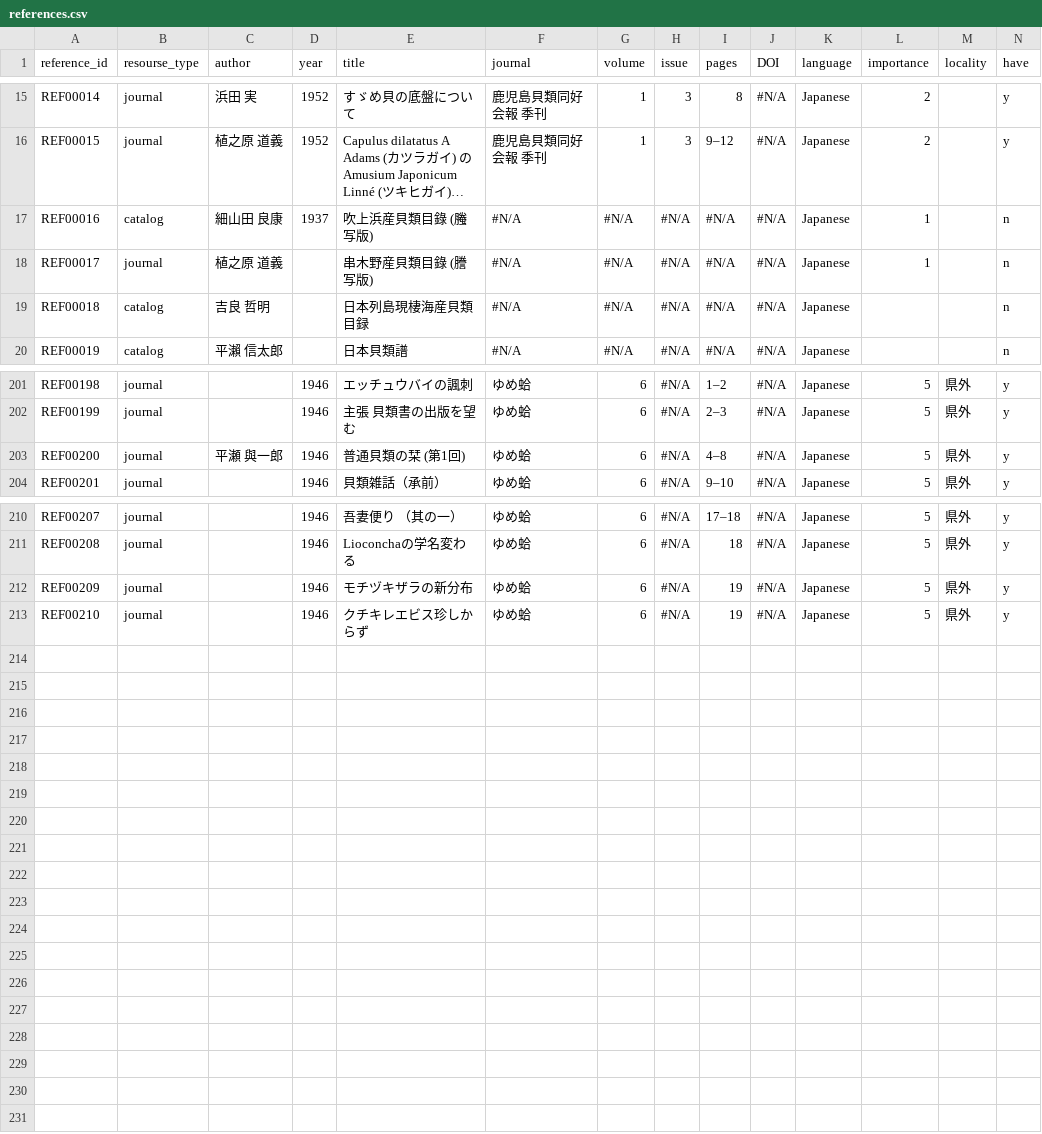
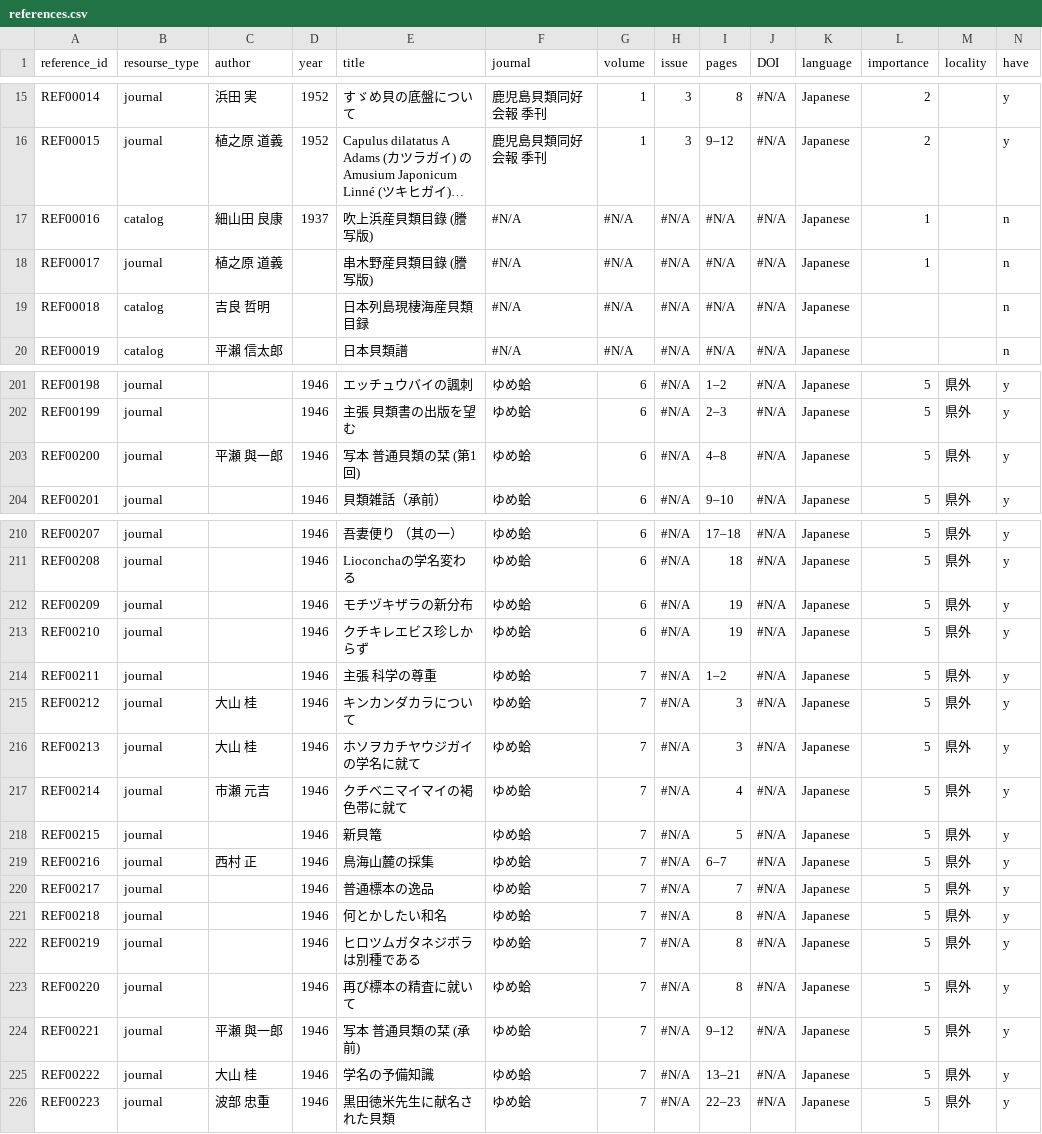
Before and after one commit to frog3064-sys/kagoshima-mollusk-guide, a CSV file: data/references.csv, drawn as a sheet; only a part is shown, gaps mark what is left out; long unchanged cells end in …; rows hold the shown columns only; the diff names each change by its address in the sheet, - before the commit and + after, or states it on an @@ line.

```diff
--- a/data/references.csv
+++ b/data/references.csv
-E17 (title): 吹上浜産貝類目錄 (螣写版)
+E17 (title): 吹上浜産貝類目錄 (謄写版)
-E203 (title): 普通貝類の栞 (第1回)
+E203 (title): 写本 普通貝類の栞 (第1回)
+row 214: REF00211 | journal |  | 1946 | 主張 科学の尊重 | ゆめ蛤 | 7 | #N/A | 1–2 | #N/A | Japanese | 5 | 県外 | y
+row 215: REF00212 | journal | 大山 桂 | 1946 | キンカンダカラについて | ゆめ蛤 | 7 | #N/A | 3 | #N/A | Japanese | 5 | 県外 | y
+row 216: REF00213 | journal | 大山 桂 | 1946 | ホソヲカチヤウジガイの学名に就て | ゆめ蛤 | 7 | #N/A | 3 | #N/A | Japanese | 5 | 県外 | y
+row 217: REF00214 | journal | 市瀬 元吉 | 1946 | クチベニマイマイの褐色帯に就て | ゆめ蛤 | 7 | #N/A | 4 | #N/A | Japanese | 5 | 県外 | y
+row 218: REF00215 | journal |  | 1946 | 新貝篭 | ゆめ蛤 | 7 | #N/A | 5 | #N/A | Japanese | 5 | 県外 | y
+row 219: REF00216 | journal | 西村 正 | 1946 | 鳥海山麓の採集 | ゆめ蛤 | 7 | #N/A | 6–7 | #N/A | Japanese | 5 | 県外 | y
+row 220: REF00217 | journal |  | 1946 | 普通標本の逸品 | ゆめ蛤 | 7 | #N/A | 7 | #N/A | Japanese | 5 | 県外 | y
+row 221: REF00218 | journal |  | 1946 | 何とかしたい和名 | ゆめ蛤 | 7 | #N/A | 8 | #N/A | Japanese | 5 | 県外 | y
+row 222: REF00219 | journal |  | 1946 | ヒロツムガタネジボラは別種である | ゆめ蛤 | 7 | #N/A | 8 | #N/A | Japanese | 5 | 県外 | y
+row 223: REF00220 | journal |  | 1946 | 再び標本の精査に就いて | ゆめ蛤 | 7 | #N/A | 8 | #N/A | Japanese | 5 | 県外 | y
+row 224: REF00221 | journal | 平瀬 與一郎 | 1946 | 写本 普通貝類の栞 (承前) | ゆめ蛤 | 7 | #N/A | 9–12 | #N/A | Japanese | 5 | 県外 | y
+row 225: REF00222 | journal | 大山 桂 | 1946 | 学名の予備知識 | ゆめ蛤 | 7 | #N/A | 13–21 | #N/A | Japanese | 5 | 県外 | y
+row 226: REF00223 | journal | 波部 忠重 | 1946 | 黒田徳米先生に献名された貝類 | ゆめ蛤 | 7 | #N/A | 22–23 | #N/A | Japanese | 5 | 県外 | y
```
Also changed, not shown: data/photos.csv, data/species.csv, 3 other files.
